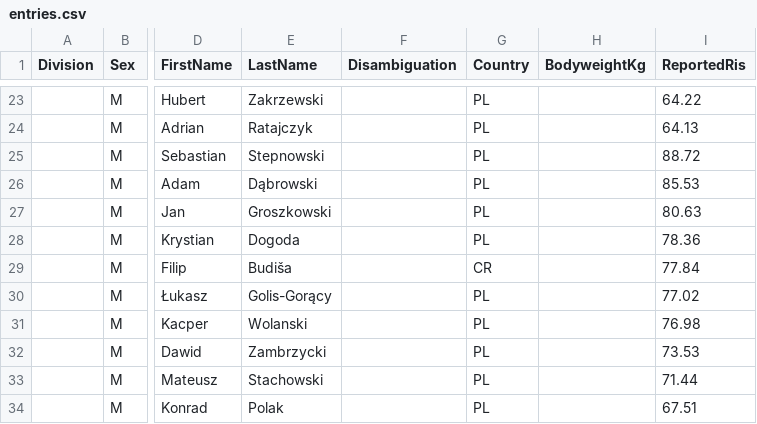
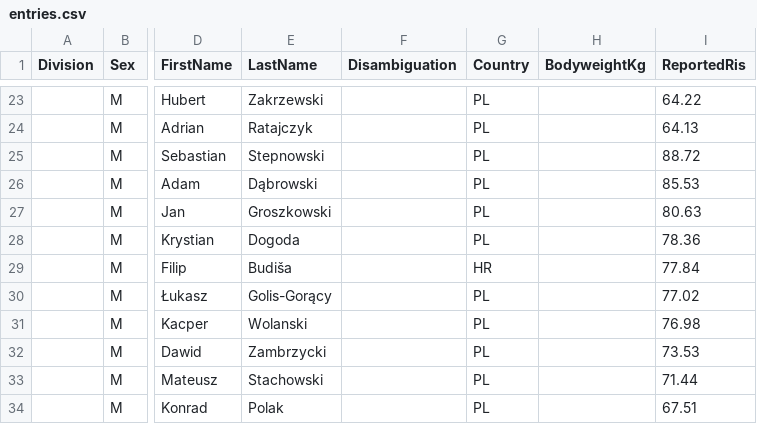
Before and after one commit to PrzemyslawSarnacki/openstreetlifting, a CSV file: backend/data/competitions/finalrep/2026/underground-warszawa-2026/entries.csv, drawn as a sheet; only a part is shown, gaps mark what is left out; the diff names each change by its address in the sheet, - before the commit and + after, or states it on an @@ line.

Commit message:
fix(data): Filip Budisa is actually an athlete from Croatia - not from Slovenia

```diff
--- a/backend/data/competitions/finalrep/2026/underground-warszawa-2026/entries.csv
+++ b/backend/data/competitions/finalrep/2026/underground-warszawa-2026/entries.csv
-G29 (Country): CR
+G29 (Country): HR
```
Also changed, not shown: backend/data/competitions/street-workout-slovenija/2025/slovenian-open-2025/entries.csv.
